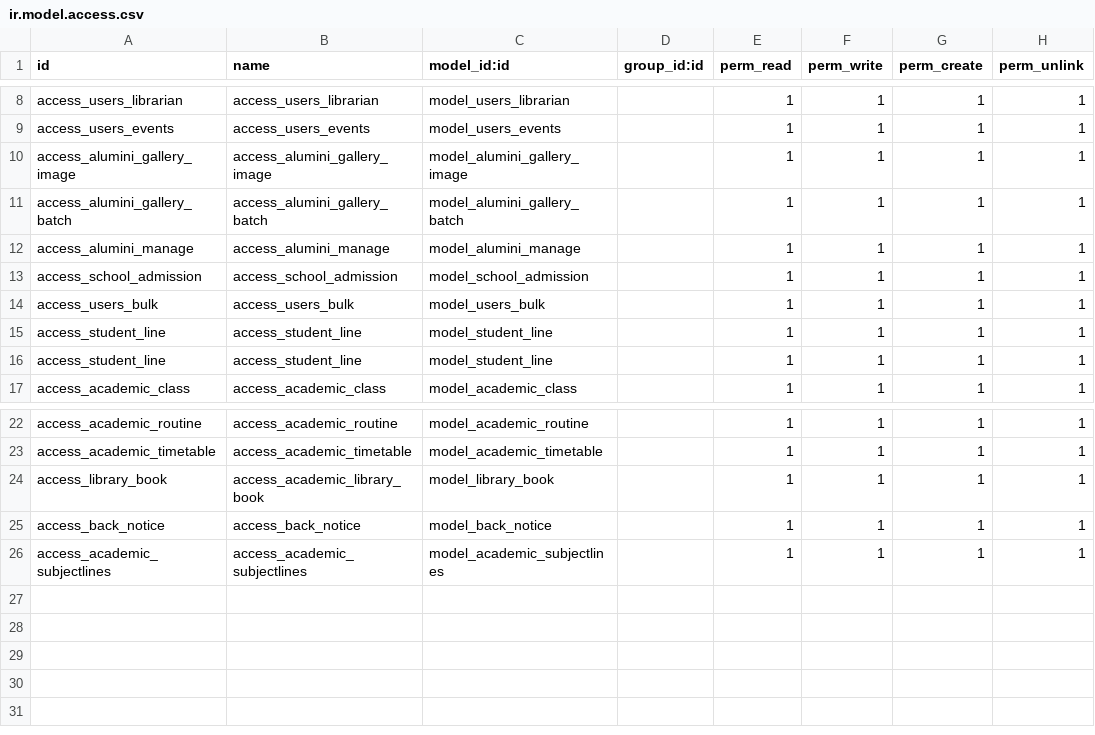
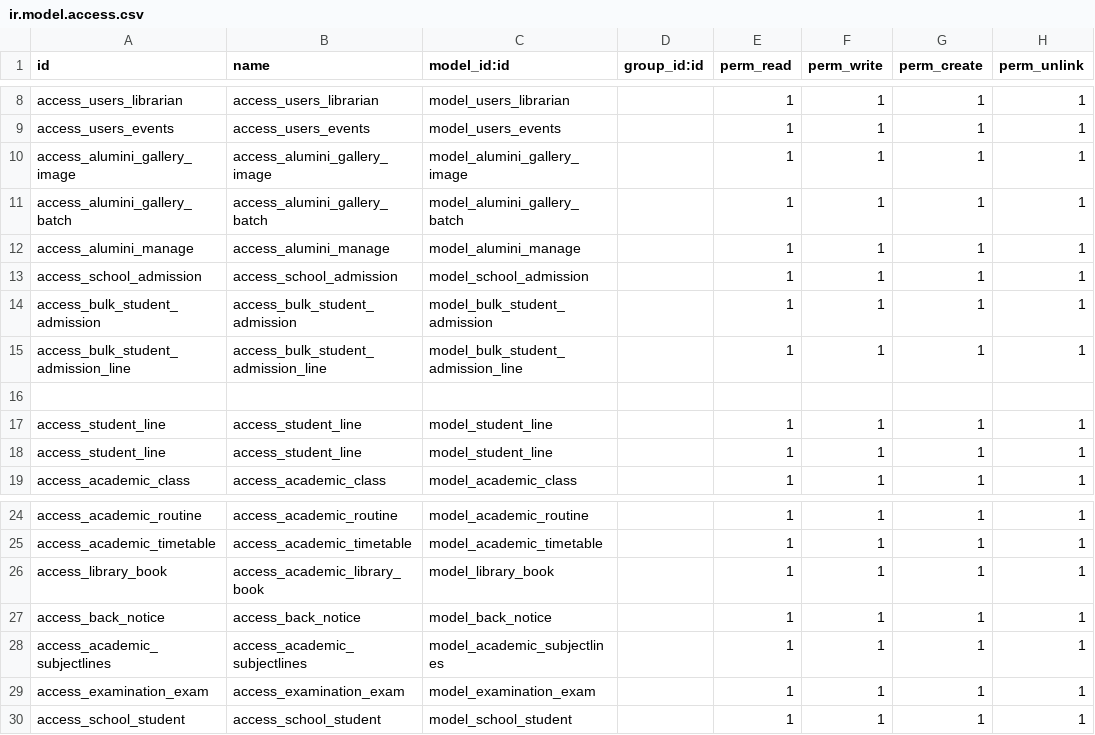
Before and after one commit to vivek-dundigalla/SchoolManagementSystem, a CSV file: security/ir.model.access.csv, drawn as a sheet; only a part is shown, gaps mark what is left out.

```diff
--- a/security/ir.model.access.csv
+++ b/security/ir.model.access.csv
@@ -13,3 +13,5 @@ access_alumini_manage,access_alumini_manage,model_alumini_manage,,1,1,1,1
 access_school_admission,access_school_admission,model_school_admission,,1,1,1,1
-access_users_bulk,access_users_bulk,model_users_bulk,,1,1,1,1
+access_bulk_student_admission,access_bulk_student_admission,model_bulk_student_admission,,1,1,1,1
+access_bulk_student_admission_line,access_bulk_student_admission_line,model_bulk_student_admission_line,,1,1,1,1
+
 access_student_line,access_student_line,model_student_line,,1,1,1,1
@@ -26 +28,3 @@ access_back_notice,access_back_notice,model_back_notice,,1,1,1,1
 access_academic_subjectlines,access_academic_subjectlines,model_academic_subjectlines,,1,1,1,1
+access_examination_exam,access_examination_exam,model_examination_exam,,1,1,1,1
+access_school_student,access_school_student,model_school_student,,1,1,1,1
```
Also changed, not shown: 11 other files.
